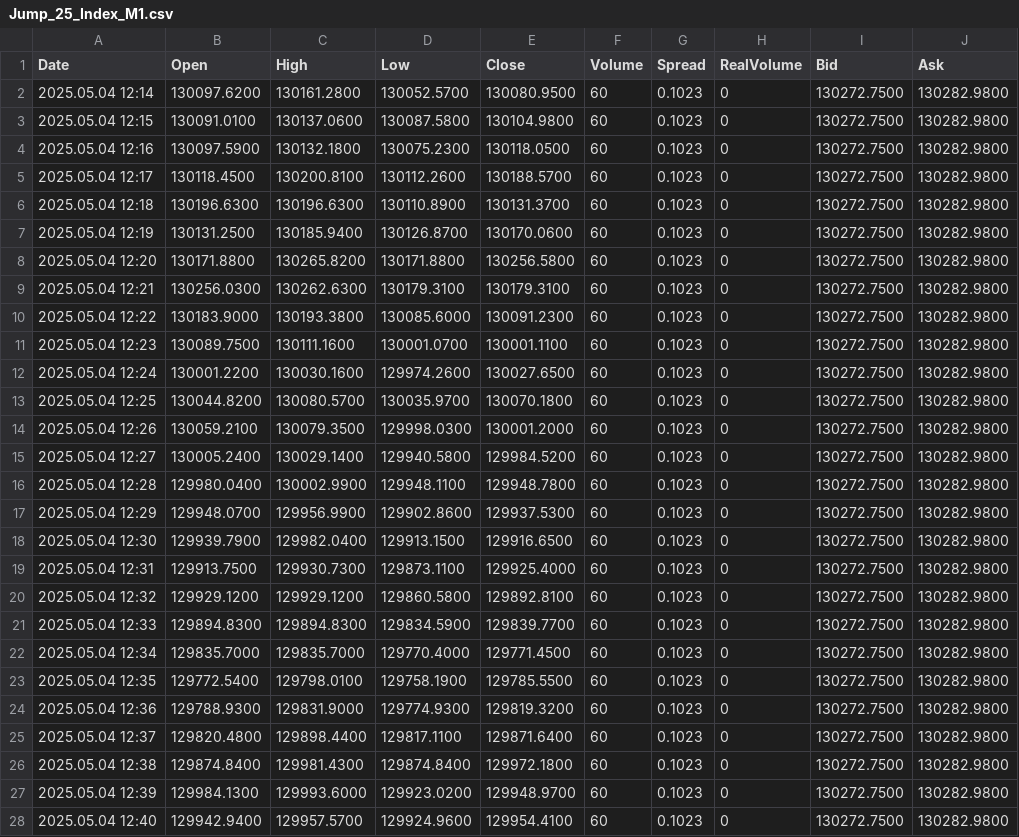
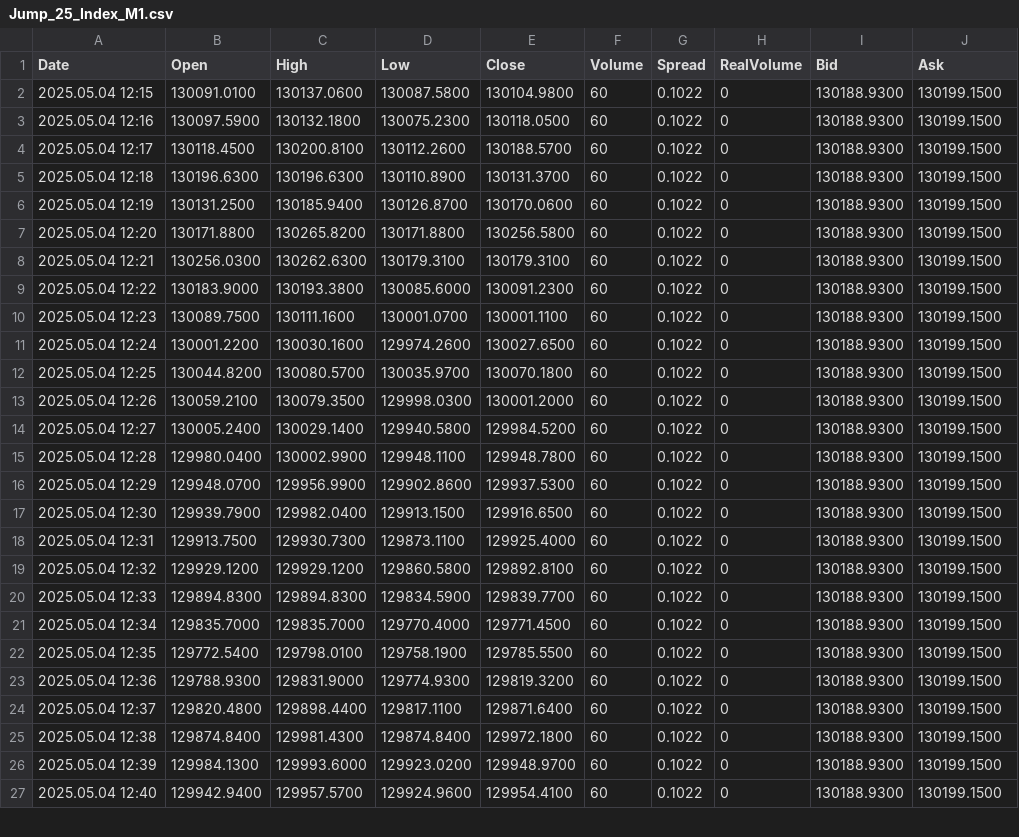
Before and after one commit to CredoMp/Ximus-Data, a CSV file: data/M1/Jump_25_Index_M1.csv, drawn as a sheet; only a part is shown; the diff covers the shown part only.

```diff
--- a/data/M1/Jump_25_Index_M1.csv
+++ b/data/M1/Jump_25_Index_M1.csv
@@ -1,28 +1,27 @@
 Date,Open,High,Low,Close,Volume,Spread,RealVolume,Bid,Ask
-2025.05.04 12:14,130097.6200,130161.2800,130052.5700,130080.9500,60,0.1023,0,130272.7500,130282.9800
-2025.05.04 12:15,130091.0100,130137.0600,130087.5800,130104.9800,60,0.1023,0,130272.7500,130282.9800
-2025.05.04 12:16,130097.5900,130132.1800,130075.2300,130118.0500,60,0.1023,0,130272.7500,130282.9800
-2025.05.04 12:17,130118.4500,130200.8100,130112.2600,130188.5700,60,0.1023,0,130272.7500,130282.9800
-2025.05.04 12:18,130196.6300,130196.6300,130110.8900,130131.3700,60,0.1023,0,130272.7500,130282.9800
-2025.05.04 12:19,130131.2500,130185.9400,130126.8700,130170.0600,60,0.1023,0,130272.7500,130282.9800
-2025.05.04 12:20,130171.8800,130265.8200,130171.8800,130256.5800,60,0.1023,0,130272.7500,130282.9800
-2025.05.04 12:21,130256.0300,130262.6300,130179.3100,130179.3100,60,0.1023,0,130272.7500,130282.9800
-2025.05.04 12:22,130183.9000,130193.3800,130085.6000,130091.2300,60,0.1023,0,130272.7500,130282.9800
-2025.05.04 12:23,130089.7500,130111.1600,130001.0700,130001.1100,60,0.1023,0,130272.7500,130282.9800
-2025.05.04 12:24,130001.2200,130030.1600,129974.2600,130027.6500,60,0.1023,0,130272.7500,130282.9800
-2025.05.04 12:25,130044.8200,130080.5700,130035.9700,130070.1800,60,0.1023,0,130272.7500,130282.9800
-2025.05.04 12:26,130059.2100,130079.3500,129998.0300,130001.2000,60,0.1023,0,130272.7500,130282.9800
-2025.05.04 12:27,130005.2400,130029.1400,129940.5800,129984.5200,60,0.1023,0,130272.7500,130282.9800
-2025.05.04 12:28,129980.0400,130002.9900,129948.1100,129948.7800,60,0.1023,0,130272.7500,130282.9800
-2025.05.04 12:29,129948.0700,129956.9900,129902.8600,129937.5300,60,0.1023,0,130272.7500,130282.9800
-2025.05.04 12:30,129939.7900,129982.0400,129913.1500,129916.6500,60,0.1023,0,130272.7500,130282.9800
-2025.05.04 12:31,129913.7500,129930.7300,129873.1100,129925.4000,60,0.1023,0,130272.7500,130282.9800
-2025.05.04 12:32,129929.1200,129929.1200,129860.5800,129892.8100,60,0.1023,0,130272.7500,130282.9800
-2025.05.04 12:33,129894.8300,129894.8300,129834.5900,129839.7700,60,0.1023,0,130272.7500,130282.9800
-2025.05.04 12:34,129835.7000,129835.7000,129770.4000,129771.4500,60,0.1023,0,130272.7500,130282.9800
-2025.05.04 12:35,129772.5400,129798.0100,129758.1900,129785.5500,60,0.1023,0,130272.7500,130282.9800
-2025.05.04 12:36,129788.9300,129831.9000,129774.9300,129819.3200,60,0.1023,0,130272.7500,130282.9800
-2025.05.04 12:37,129820.4800,129898.4400,129817.1100,129871.6400,60,0.1023,0,130272.7500,130282.9800
-2025.05.04 12:38,129874.8400,129981.4300,129874.8400,129972.1800,60,0.1023,0,130272.7500,130282.9800
-2025.05.04 12:39,129984.1300,129993.6000,129923.0200,129948.9700,60,0.1023,0,130272.7500,130282.9800
-2025.05.04 12:40,129942.9400,129957.5700,129924.9600,129954.4100,60,0.1023,0,130272.7500,130282.9800
+2025.05.04 12:15,130091.0100,130137.0600,130087.5800,130104.9800,60,0.1022,0,130188.9300,130199.1500
+2025.05.04 12:16,130097.5900,130132.1800,130075.2300,130118.0500,60,0.1022,0,130188.9300,130199.1500
+2025.05.04 12:17,130118.4500,130200.8100,130112.2600,130188.5700,60,0.1022,0,130188.9300,130199.1500
+2025.05.04 12:18,130196.6300,130196.6300,130110.8900,130131.3700,60,0.1022,0,130188.9300,130199.1500
+2025.05.04 12:19,130131.2500,130185.9400,130126.8700,130170.0600,60,0.1022,0,130188.9300,130199.1500
+2025.05.04 12:20,130171.8800,130265.8200,130171.8800,130256.5800,60,0.1022,0,130188.9300,130199.1500
+2025.05.04 12:21,130256.0300,130262.6300,130179.3100,130179.3100,60,0.1022,0,130188.9300,130199.1500
+2025.05.04 12:22,130183.9000,130193.3800,130085.6000,130091.2300,60,0.1022,0,130188.9300,130199.1500
+2025.05.04 12:23,130089.7500,130111.1600,130001.0700,130001.1100,60,0.1022,0,130188.9300,130199.1500
+2025.05.04 12:24,130001.2200,130030.1600,129974.2600,130027.6500,60,0.1022,0,130188.9300,130199.1500
+2025.05.04 12:25,130044.8200,130080.5700,130035.9700,130070.1800,60,0.1022,0,130188.9300,130199.1500
+2025.05.04 12:26,130059.2100,130079.3500,129998.0300,130001.2000,60,0.1022,0,130188.9300,130199.1500
+2025.05.04 12:27,130005.2400,130029.1400,129940.5800,129984.5200,60,0.1022,0,130188.9300,130199.1500
+2025.05.04 12:28,129980.0400,130002.9900,129948.1100,129948.7800,60,0.1022,0,130188.9300,130199.1500
+2025.05.04 12:29,129948.0700,129956.9900,129902.8600,129937.5300,60,0.1022,0,130188.9300,130199.1500
+2025.05.04 12:30,129939.7900,129982.0400,129913.1500,129916.6500,60,0.1022,0,130188.9300,130199.1500
+2025.05.04 12:31,129913.7500,129930.7300,129873.1100,129925.4000,60,0.1022,0,130188.9300,130199.1500
+2025.05.04 12:32,129929.1200,129929.1200,129860.5800,129892.8100,60,0.1022,0,130188.9300,130199.1500
+2025.05.04 12:33,129894.8300,129894.8300,129834.5900,129839.7700,60,0.1022,0,130188.9300,130199.1500
+2025.05.04 12:34,129835.7000,129835.7000,129770.4000,129771.4500,60,0.1022,0,130188.9300,130199.1500
+2025.05.04 12:35,129772.5400,129798.0100,129758.1900,129785.5500,60,0.1022,0,130188.9300,130199.1500
+2025.05.04 12:36,129788.9300,129831.9000,129774.9300,129819.3200,60,0.1022,0,130188.9300,130199.1500
+2025.05.04 12:37,129820.4800,129898.4400,129817.1100,129871.6400,60,0.1022,0,130188.9300,130199.1500
+2025.05.04 12:38,129874.8400,129981.4300,129874.8400,129972.1800,60,0.1022,0,130188.9300,130199.1500
+2025.05.04 12:39,129984.1300,129993.6000,129923.0200,129948.9700,60,0.1022,0,130188.9300,130199.1500
+2025.05.04 12:40,129942.9400,129957.5700,129924.9600,129954.4100,60,0.1022,0,130188.9300,130199.1500
```
Also changed, not shown: 106 edited cells elsewhere in this file, data/H1/Boom_1000_Index_H1.csv, data/H1/Boom_500_Index_H1.csv, 39 other files.
